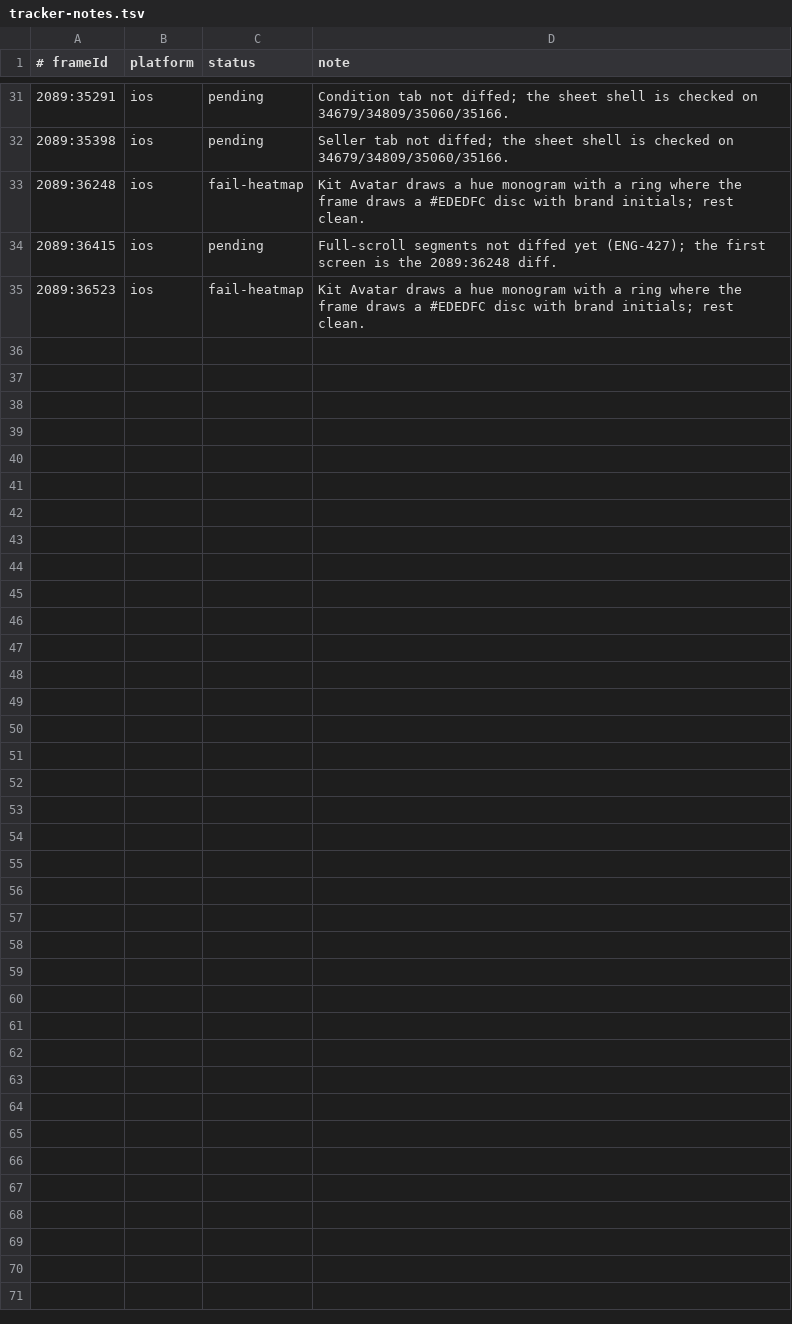
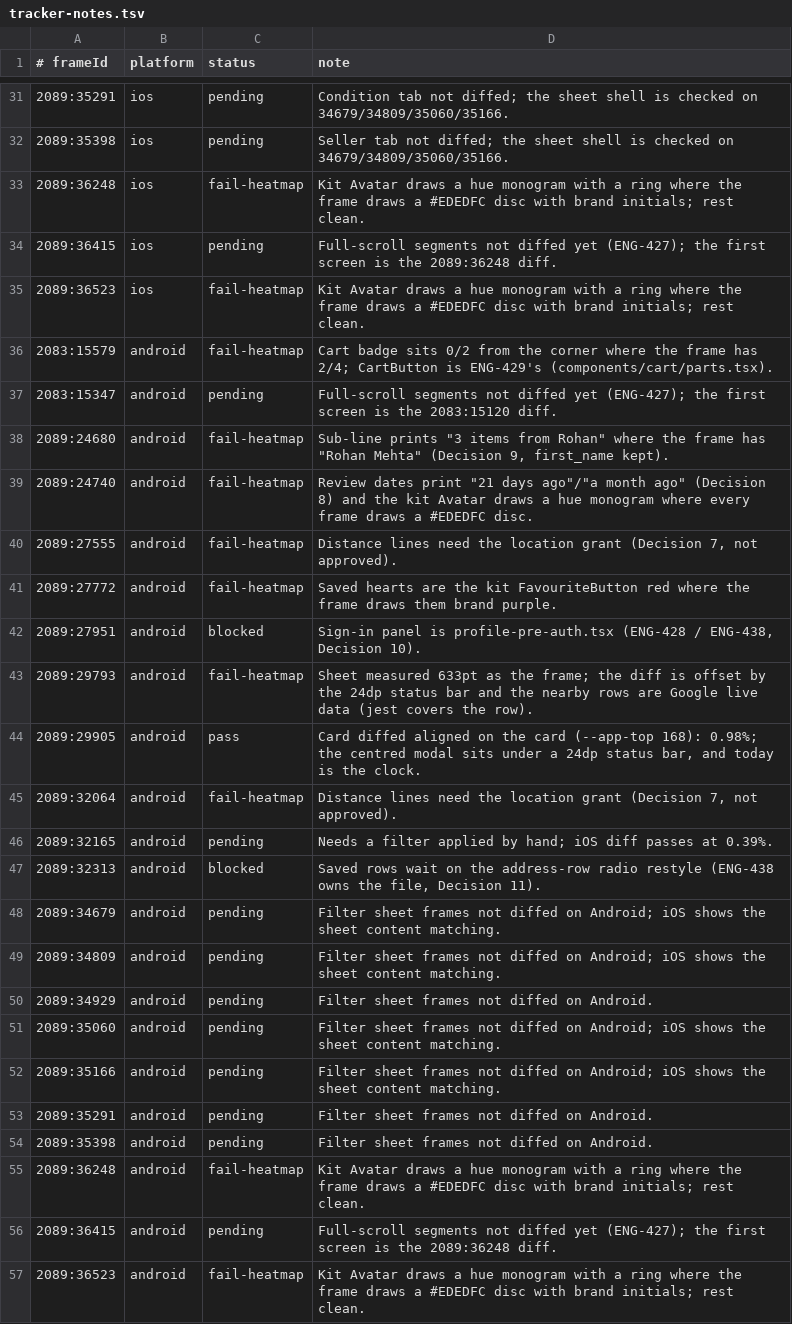
Before and after one commit to simplyrenit/rn-app, a TSV file: docs/renit-2.1-build/tracker-notes.tsv, drawn as a sheet; only a part is shown, gaps mark what is left out; the diff names each change by its address in the sheet, - before the commit and + after, or states it on an @@ line.

Commit message:
ENG-427: Android frame diffs; where-sheet snaps from the screen height
Android's window leaves out the status bar, so the sheet snaps use Dimensions screen height (633pt on both, 2089:29793).

```diff
--- a/docs/renit-2.1-build/tracker-notes.tsv
+++ b/docs/renit-2.1-build/tracker-notes.tsv
+row 36: 2083:15579 | android | fail-heatmap | Cart badge sits 0/2 from the corner where the frame has 2/4; CartButton is ENG-429's (components/cart/parts.tsx).
+row 37: 2083:15347 | android | pending | Full-scroll segments not diffed yet (ENG-427); the first screen is the 2083:15120 diff.
+row 38: 2089:24680 | android | fail-heatmap | Sub-line prints "3 items from Rohan" where the frame has "Rohan Mehta" (Decision 9, first_name kept).
+row 39: 2089:24740 | android | fail-heatmap | Review dates print "21 days ago"/"a month ago" (Decision 8) and the kit Avatar draws a hue monogram where every frame draws a #EDEDFC disc.
+row 40: 2089:27555 | android | fail-heatmap | Distance lines need the location grant (Decision 7, not approved).
+row 41: 2089:27772 | android | fail-heatmap | Saved hearts are the kit FavouriteButton red where the frame draws them brand purple.
+row 42: 2089:27951 | android | blocked | Sign-in panel is profile-pre-auth.tsx (ENG-428 / ENG-438, Decision 10).
+row 43: 2089:29793 | android | fail-heatmap | Sheet measured 633pt as the frame; the diff is offset by the 24dp status bar and the nearby rows are Google live data (jest covers the row).
+row 44: 2089:29905 | android | pass | Card diffed aligned on the card (--app-top 168): 0.98%; the centred modal sits under a 24dp status bar, and today is the clock.
+row 45: 2089:32064 | android | fail-heatmap | Distance lines need the location grant (Decision 7, not approved).
+row 46: 2089:32165 | android | pending | Needs a filter applied by hand; iOS diff passes at 0.39%.
+row 47: 2089:32313 | android | blocked | Saved rows wait on the address-row radio restyle (ENG-438 owns the file, Decision 11).
+row 48: 2089:34679 | android | pending | Filter sheet frames not diffed on Android; iOS shows the sheet content matching.
+row 49: 2089:34809 | android | pending | Filter sheet frames not diffed on Android; iOS shows the sheet content matching.
+row 50: 2089:34929 | android | pending | Filter sheet frames not diffed on Android.
+row 51: 2089:35060 | android | pending | Filter sheet frames not diffed on Android; iOS shows the sheet content matching.
+row 52: 2089:35166 | android | pending | Filter sheet frames not diffed on Android; iOS shows the sheet content matching.
+row 53: 2089:35291 | android | pending | Filter sheet frames not diffed on Android.
+row 54: 2089:35398 | android | pending | Filter sheet frames not diffed on Android.
+row 55: 2089:36248 | android | fail-heatmap | Kit Avatar draws a hue monogram with a ring where the frame draws a #EDEDFC disc with brand initials; rest clean.
+row 56: 2089:36415 | android | pending | Full-scroll segments not diffed yet (ENG-427); the first screen is the 2089:36248 diff.
+row 57: 2089:36523 | android | fail-heatmap | Kit Avatar draws a hue monogram with a ring where the frame draws a #EDEDFC disc with brand initials; rest clean.
```
Also changed, not shown: 46 other files.
